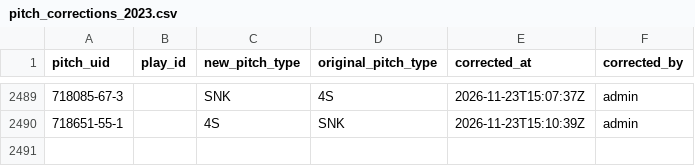
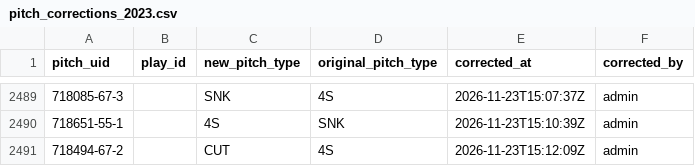
Before and after one commit to harrisonsrubin/pitching-app, a CSV file: corrections/pitch_corrections_2023.csv, drawn as a sheet; only a part is shown, gaps mark what is left out.

Commit message:
Pitch-type corrections 2023 (1 pitches)

```diff
--- a/corrections/pitch_corrections_2023.csv
+++ b/corrections/pitch_corrections_2023.csv
@@ -2490 +2490,2 @@ pitch_uid,play_id,new_pitch_type,original_pitch_type,corrected_at,corrected_by
 718651-55-1,,4S,SNK,2026-11-23T15:10:39Z,admin
+718494-67-2,,CUT,4S,2026-11-23T15:12:09Z,admin
```
